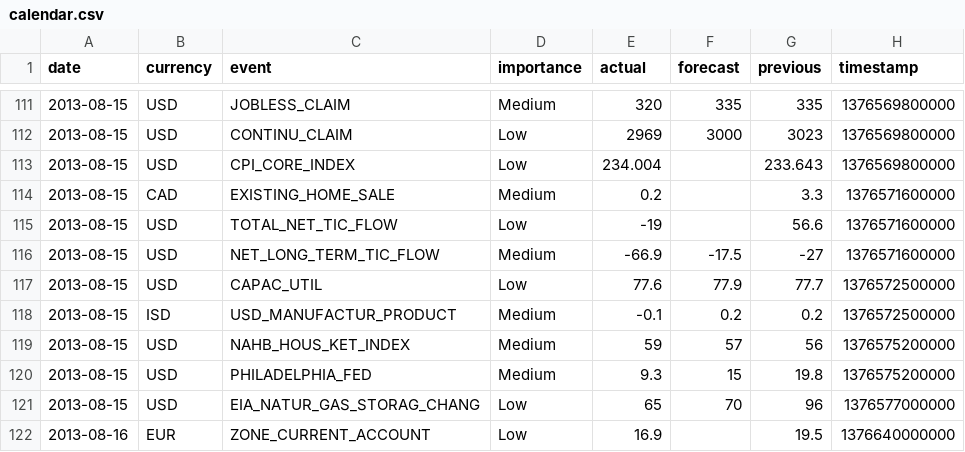
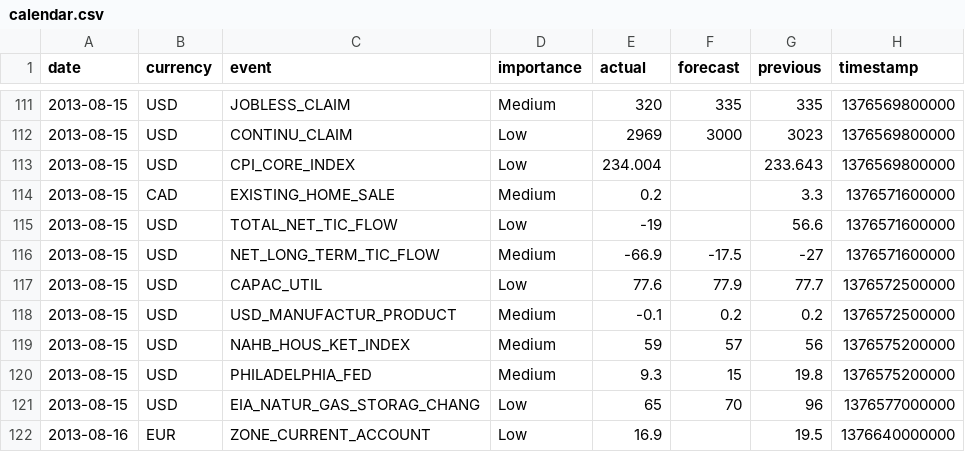
Before and after one commit to webpolis/fxpal, a CSV file: app/data/calendar.csv, drawn as a sheet; only a part is shown, gaps mark what is left out.

Commit message:
fix issue w/calendar mistype

```diff
--- a/app/data/calendar.csv
+++ b/app/data/calendar.csv
@@ -117,3 +117,3 @@ date,currency,event,importance,actual,forecast,previous,timestamp
 2013-08-15,USD,CAPAC_UTIL,Low,77.6,77.9,77.7,1376572500000
-2013-08-15,ISD,USD_MANUFACTUR_PRODUCT,Medium,-0.1,0.2,0.2,1376572500000
+2013-08-15,USD,USD_MANUFACTUR_PRODUCT,Medium,-0.1,0.2,0.2,1376572500000
 2013-08-15,USD,NAHB_HOUS_KET_INDEX,Medium,59,57,56,1376575200000
```
Also changed, not shown: app/data/calendar-52-strength.csv, 4 other files.
